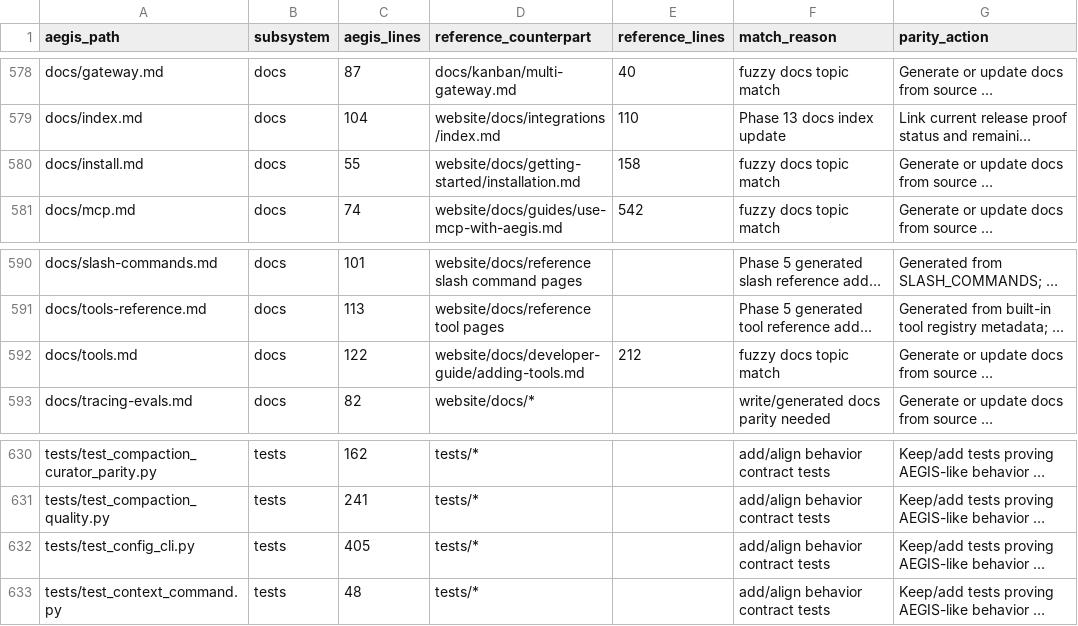
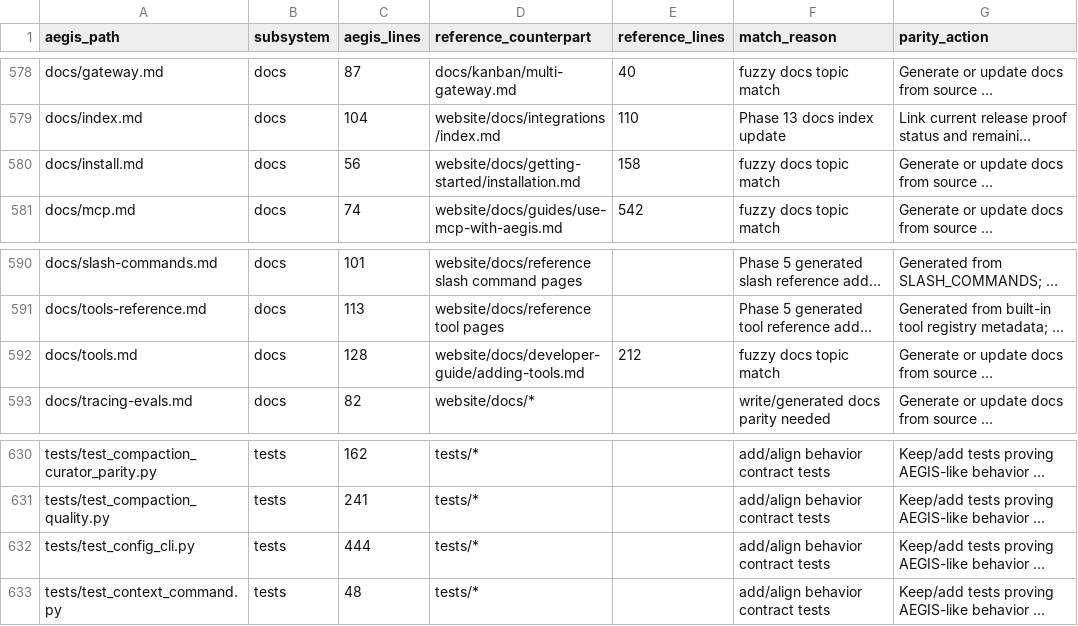
Before and after one commit to Alien0013/aegis, a CSV file: docs/aegis-code-map.csv, drawn as a sheet; only a part is shown, gaps mark what is left out; long unchanged cells end in …; the diff covers the shown part only; the diff names each change by its address in the sheet, - before the commit and + after, or states it on an @@ line.

```diff
--- a/docs/aegis-code-map.csv
+++ b/docs/aegis-code-map.csv
-C580 (aegis_lines): 55
+C580 (aegis_lines): 56
-C592 (aegis_lines): 122
+C592 (aegis_lines): 128
-C632 (aegis_lines): 405
+C632 (aegis_lines): 444
```
Also changed, not shown: 6 edited cells elsewhere in this file, 10 other files.
